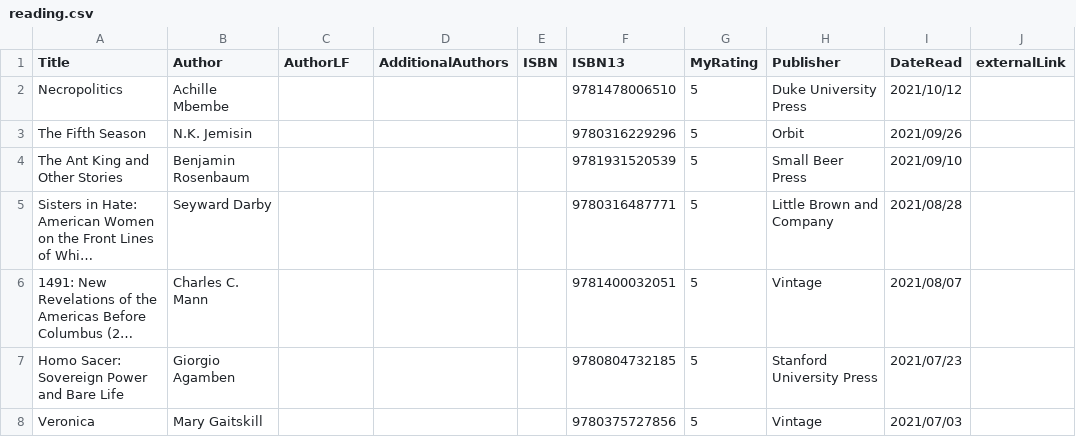
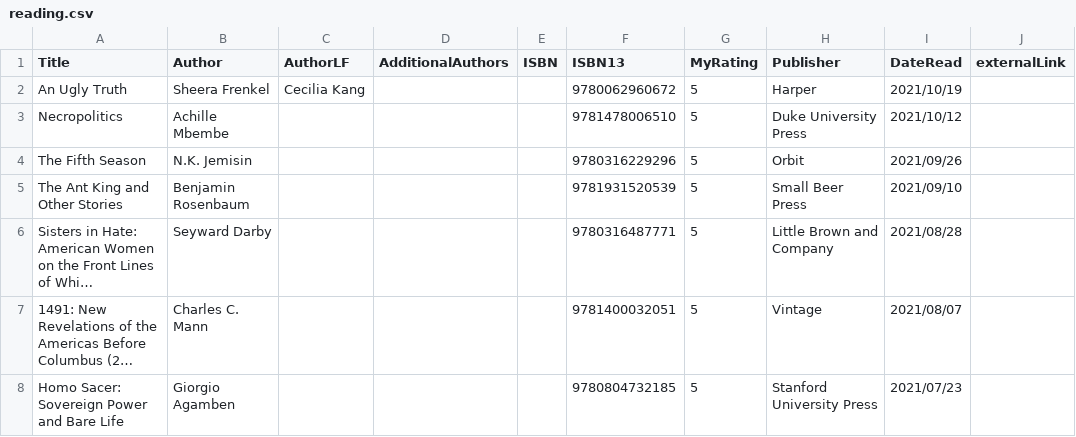
Before and after one commit to mattbailey0/mattmattmatt_2, a CSV file: _data/reading.csv, drawn as a sheet; only a part is shown; the shorter side is filled out with more unchanged rows; long unchanged cells end in …; the diff names each change by its address in the sheet, - before the commit and + after, or states it on an @@ line.

```diff
--- a/_data/reading.csv
+++ b/_data/reading.csv
+row 2: An Ugly Truth | Sheera Frenkel | Cecilia Kang |  |  | 9780062960672 | 5 | Harper | 2021/10/19
```
Also changed, not shown: 2 other files.
